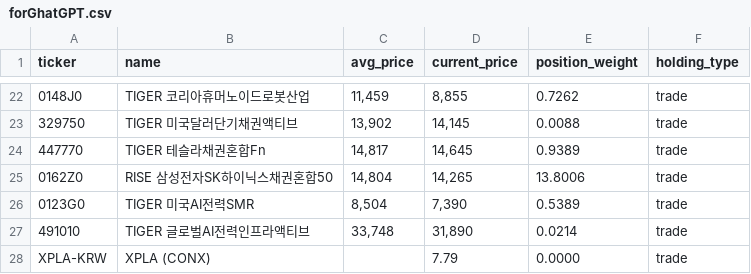
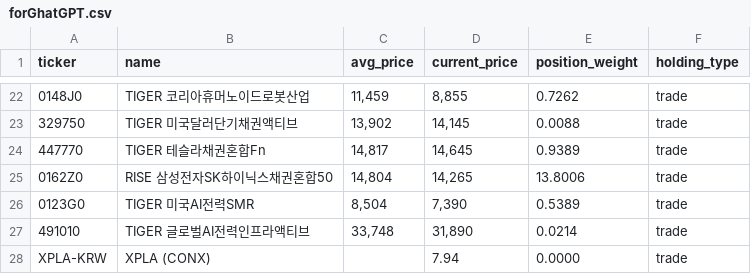
Before and after one commit to beoo74/stock-ai-data, a CSV file: forGhatGPT.csv, drawn as a sheet; only a part is shown, gaps mark what is left out.

Commit message:
Update forGhatGPT.csv from Google Sheets

```diff
--- a/forGhatGPT.csv
+++ b/forGhatGPT.csv
@@ -27,2 +27,2 @@ ticker,name,avg_price,current_price,position_weight,holding_type
 491010,TIGER 글로벌AI전력인프라액티브,"33,748","31,890",0.0214,trade
-XPLA-KRW,XPLA (CONX),,7.79,0.0000,trade
+XPLA-KRW,XPLA (CONX),,7.94,0.0000,trade
```
